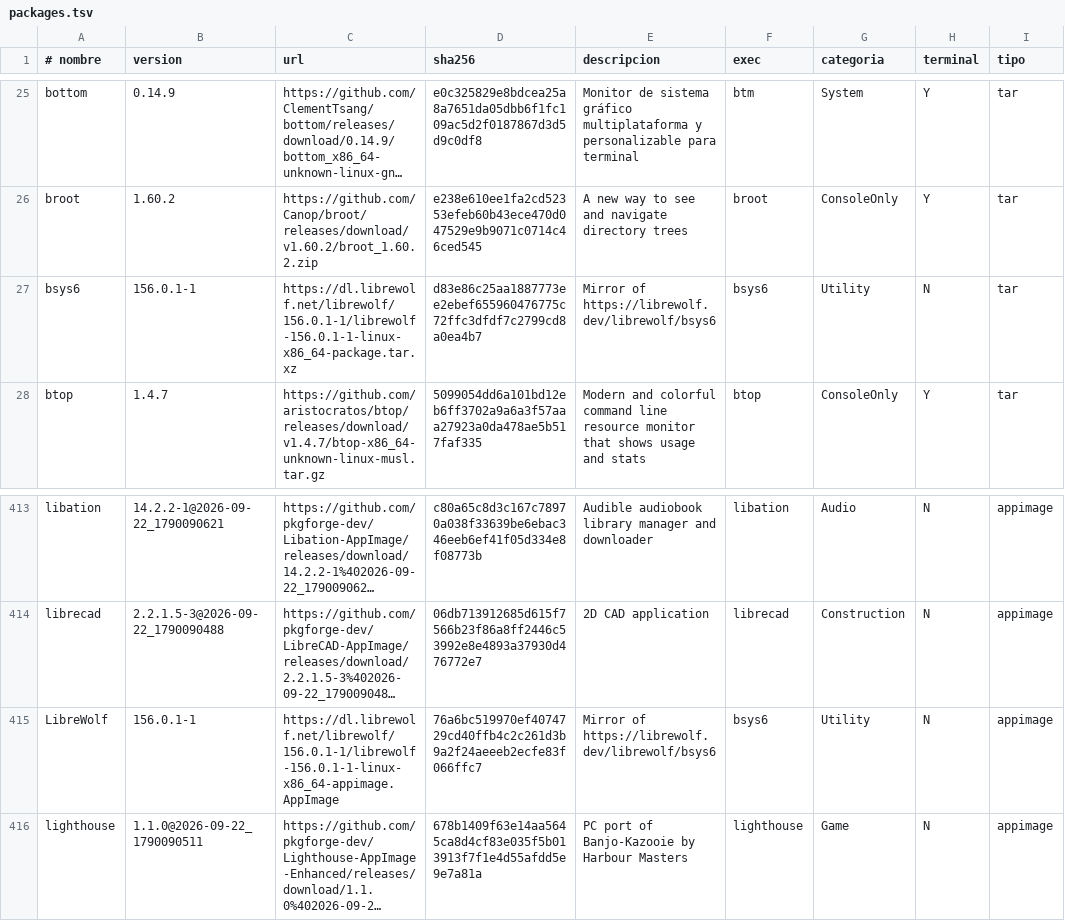
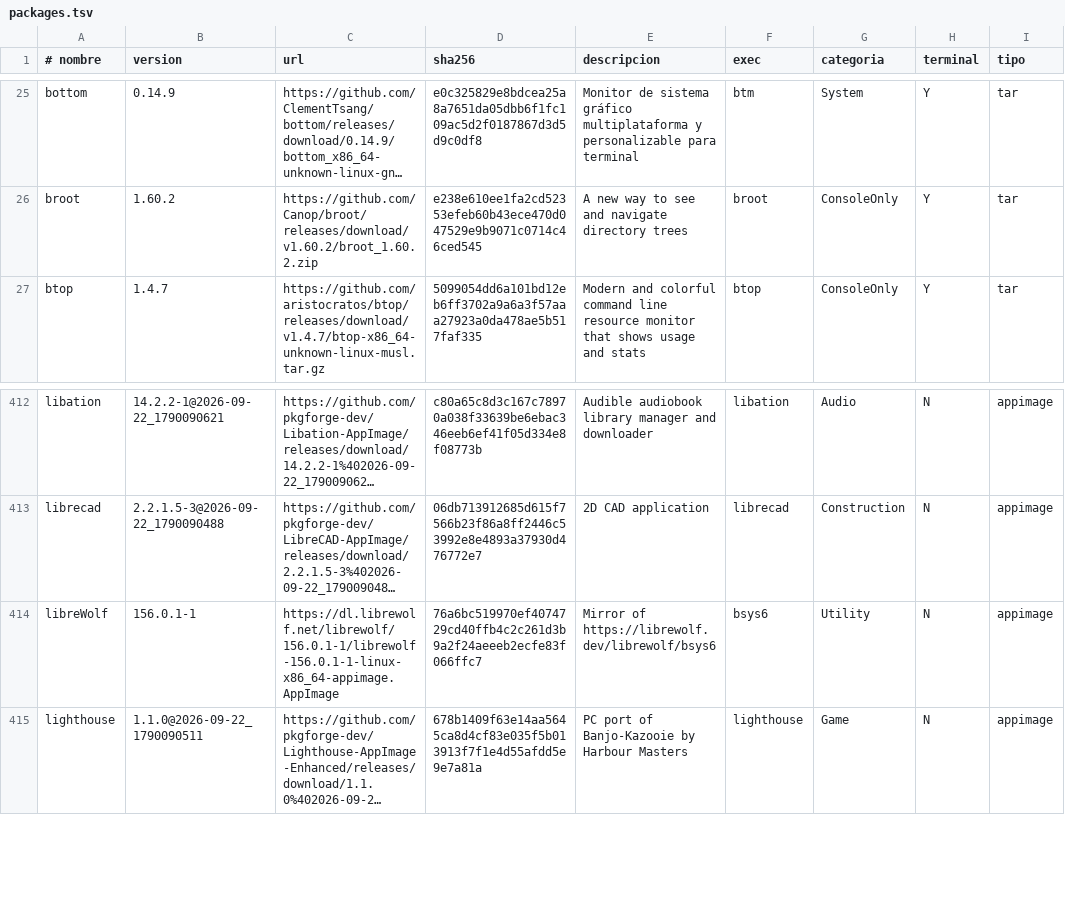
Before and after one commit to ezequielgk/Belka, a TSV file: packages.tsv, drawn as a sheet; only a part is shown, gaps mark what is left out; long unchanged cells end in …; removed rows and columns are numbered as before the commit, all else as after; the diff names each change by its address in the sheet, - before the commit and + after, or states it on an @@ line.

Commit message:
Update packages.tsv

```diff
--- a/packages.tsv
+++ b/packages.tsv
-row 27: bsys6 | 156.0.1-1 | https://dl.librewolf.net/librewolf/156.0.1-1/librewolf-156.0.1-1-linux-x86_64-package.tar.xz | d83e86c25aa1887773ee2ebef655960476775c72ffc3dfdf7c2799cd8a0ea4b7 | Mirror of https://librewolf.dev/librewolf/bsys6 | bsys6 | Utility | N | tar
-A414 (# nombre): LibreWolf
+A414 (# nombre): libreWolf
```
